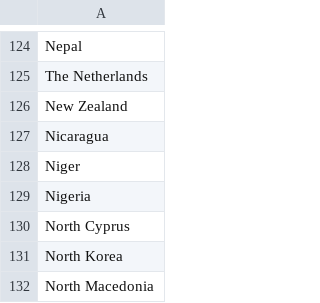
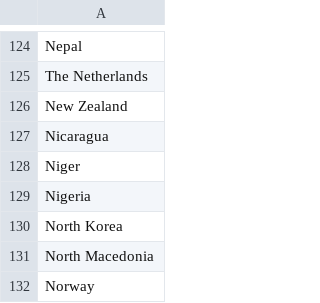
Before and after one commit to petechd/eq-lookup-suggestions-data, a CSV file: source-data/gb/en/passport-countries.csv, drawn as a sheet; only a part is shown, gaps mark what is left out; the shorter side is filled out with more unchanged rows; the diff names each change by its address in the sheet, - before the commit and + after, or states it on an @@ line.

Commit message:
Remove entry from passports list (#11)

```diff
--- a/source-data/gb/en/passport-countries.csv
+++ b/source-data/gb/en/passport-countries.csv
-row 130: North Cyprus
```
Also changed, not shown: source-data/ni/en/passport-countries.csv.
